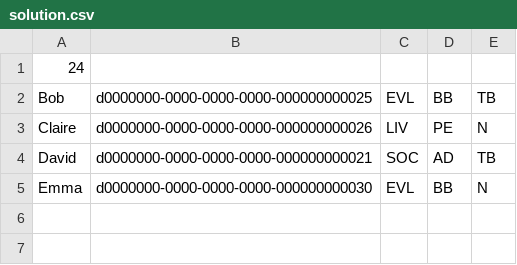
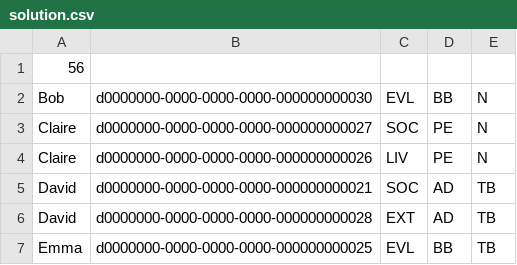
Before and after one commit to ClemDW/CrazyCharlyDays, a CSV file: web/back-ccd/solution.csv, drawn as a sheet.

Commit message:
ajout des box à la db

```diff
--- a/web/back-ccd/solution.csv
+++ b/web/back-ccd/solution.csv
@@ -1,5 +1,7 @@
-24
-Bob;d0000000-0000-0000-0000-000000000025;EVL;BB;TB
+56
+Bob;d0000000-0000-0000-0000-000000000030;EVL;BB;N
+Claire;d0000000-0000-0000-0000-000000000027;SOC;PE;N
 Claire;d0000000-0000-0000-0000-000000000026;LIV;PE;N
 David;d0000000-0000-0000-0000-000000000021;SOC;AD;TB
-Emma;d0000000-0000-0000-0000-000000000030;EVL;BB;N
+David;d0000000-0000-0000-0000-000000000028;EXT;AD;TB
+Emma;d0000000-0000-0000-0000-000000000025;EVL;BB;TB
```
